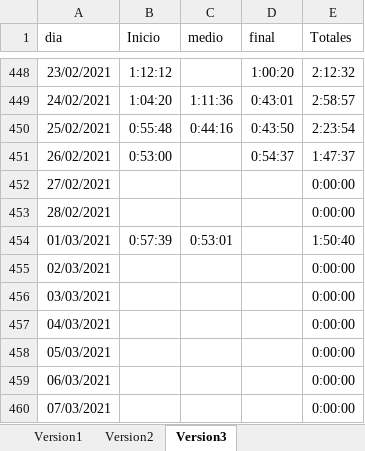
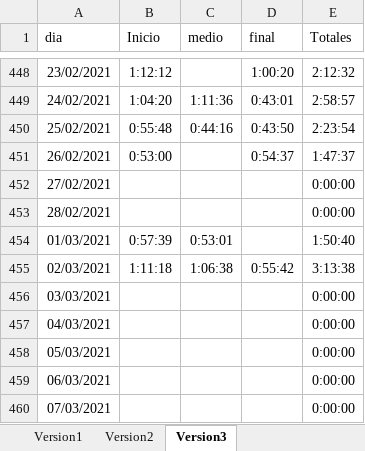
Before and after one commit to javierarmando1/documentos, an Excel workbook: Horas invertidad de estudio.xlsx, sheet Version3, drawn as a sheet; only a part is shown, gaps mark what is left out; values as stored, in another font and other column widths than the file's, no borders; the diff names each change by its address in the sheet, - before the commit and + after, or states it on an @@ line.

Commit message:
hora de estudios de lunes 02 de Marzo del 2021

```diff
--- a/Horas invertidad de estudio.xlsx (sheet Version3)
+++ b/Horas invertidad de estudio.xlsx (sheet Version3)
-B455 (Inicio): (empty)
+B455 (Inicio): 1:11:18
-C455 (medio): (empty)
+C455 (medio): 1:06:38
-D455 (final): (empty)
+D455 (final): 0:55:42
-E455 (Totales): 0:00:00
+E455 (Totales): 3:13:38
```
